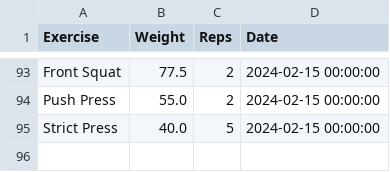
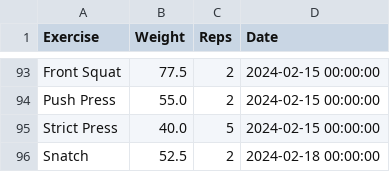
Before and after one commit to hugofitipaldi/PR_tracker, a CSV file: data/exercise_log.csv, drawn as a sheet; only a part is shown, gaps mark what is left out.

Commit message:
updating data

```diff
--- a/data/exercise_log.csv
+++ b/data/exercise_log.csv
@@ -95 +95,2 @@ Push Press,55.0,2,2024-02-15 00:00:00
 Strict Press,40.0,5,2024-02-15 00:00:00
+Snatch,52.5,2,2024-02-18 00:00:00
```
